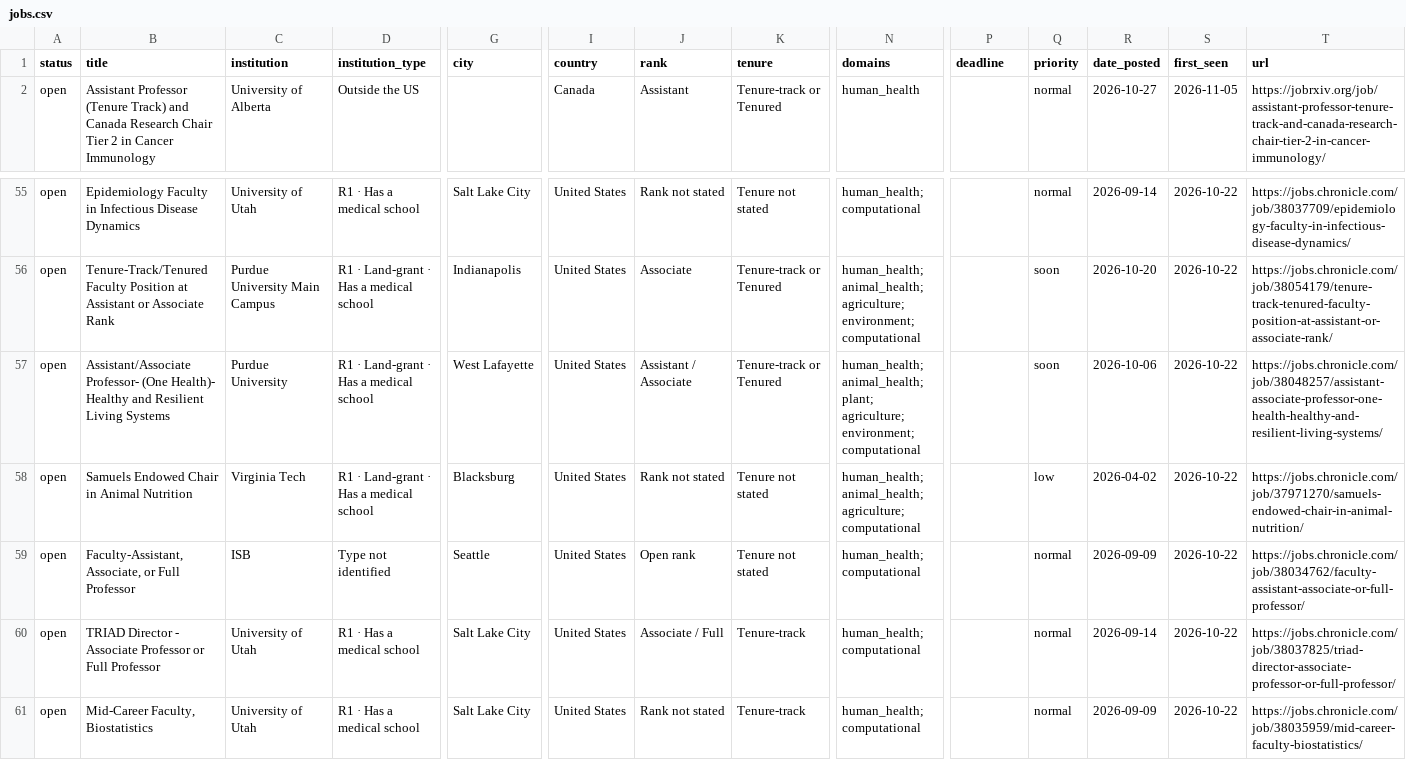
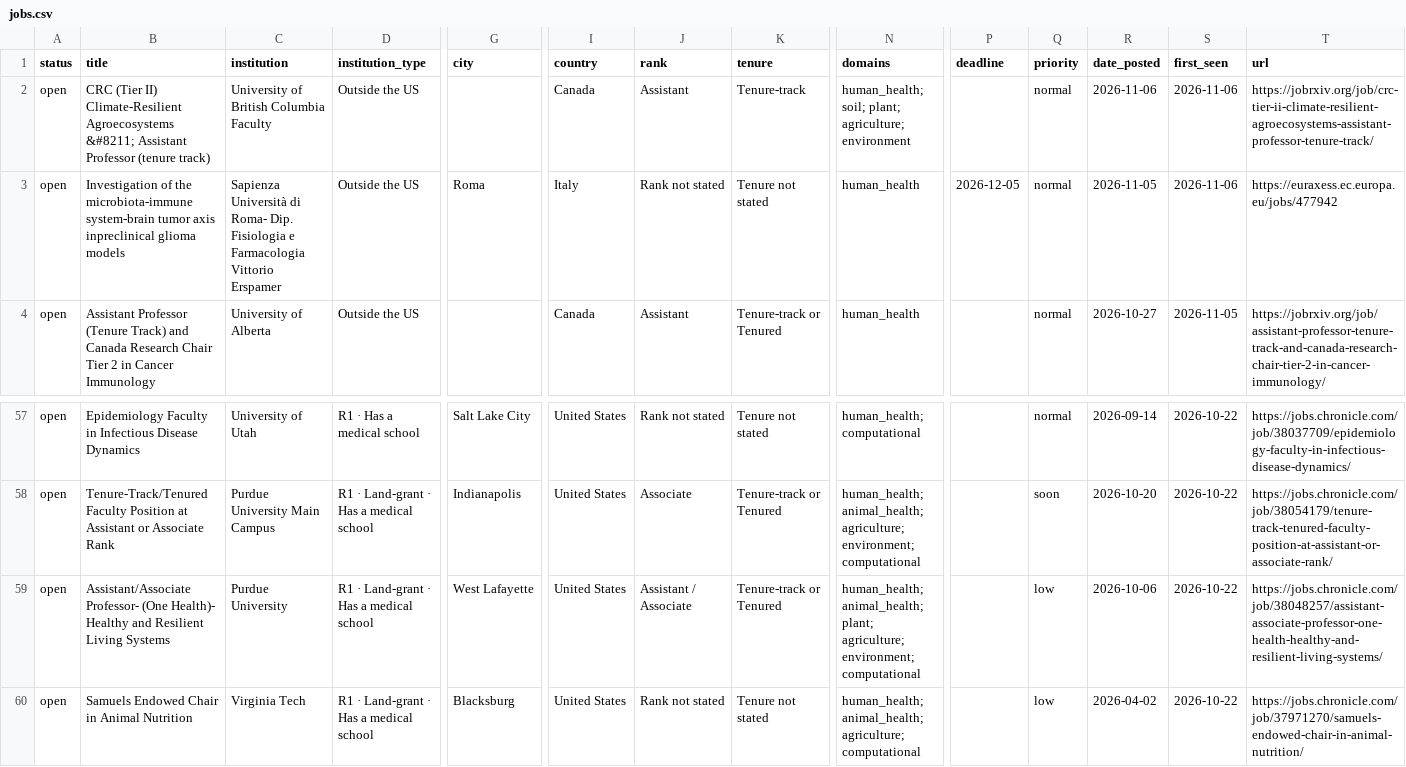
Before and after one commit to callaband/microbiome-faculty-jobs, a CSV file: docs/data/jobs.csv, drawn as a sheet; only a part is shown, gaps mark what is left out; the shorter side is filled out with more unchanged rows; addresses are those after the commit; rows hold the shown columns only; the diff names each change by its address in the sheet, - before the commit and + after, or states it on an @@ line.

```diff
--- a/docs/data/jobs.csv
+++ b/docs/data/jobs.csv
+row 2: open | CRC (Tier II) Climate-Resilient Agroecosystems &#8211; Assistant Professor (tenure track) | University of British Columbia Faculty | Outside the US |  | Canada | Assistant | Tenure-track | human_health; soil; plant; agriculture; environment |  | normal | 2026-11-06 | 2026-11-06 | https://jobrxiv.org/job/crc-tier-ii-climate-resilient-agroecosystems-assistant-professor-tenure-track/
+row 3: open | Investigation of the microbiota-immune system-brain tumor axis inpreclinical glioma models | Sapienza Università di Roma- Dip. Fisiologia e Farmacologia Vittorio Erspamer | Outside the US | Roma | Italy | Rank not stated | Tenure not stated | human_health | 2026-12-05 | normal | 2026-11-05 | 2026-11-06 | https://euraxess.ec.europa.eu/jobs/477942
-Q59 (priority): soon
+Q59 (priority): low
```
Also changed, not shown: 6 other files.
